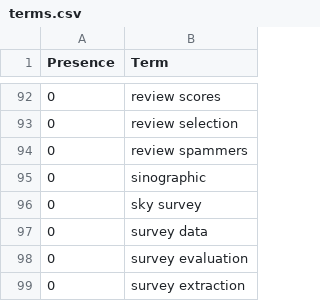
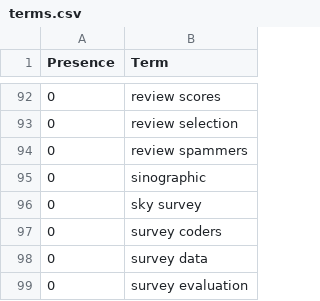
Before and after one commit to ml-feeds/arxiv-ml-reviews, a CSV file: arxivmlrev/_config/terms.csv, drawn as a sheet; only a part is shown, gaps mark what is left out; the shorter side is filled out with more unchanged rows; the diff names each change by its address in the sheet, - before the commit and + after, or states it on an @@ line.

Commit message:
Blacklist "survey coders"

```diff
--- a/arxivmlrev/_config/terms.csv
+++ b/arxivmlrev/_config/terms.csv
+row 97: 0 | survey coders
```
